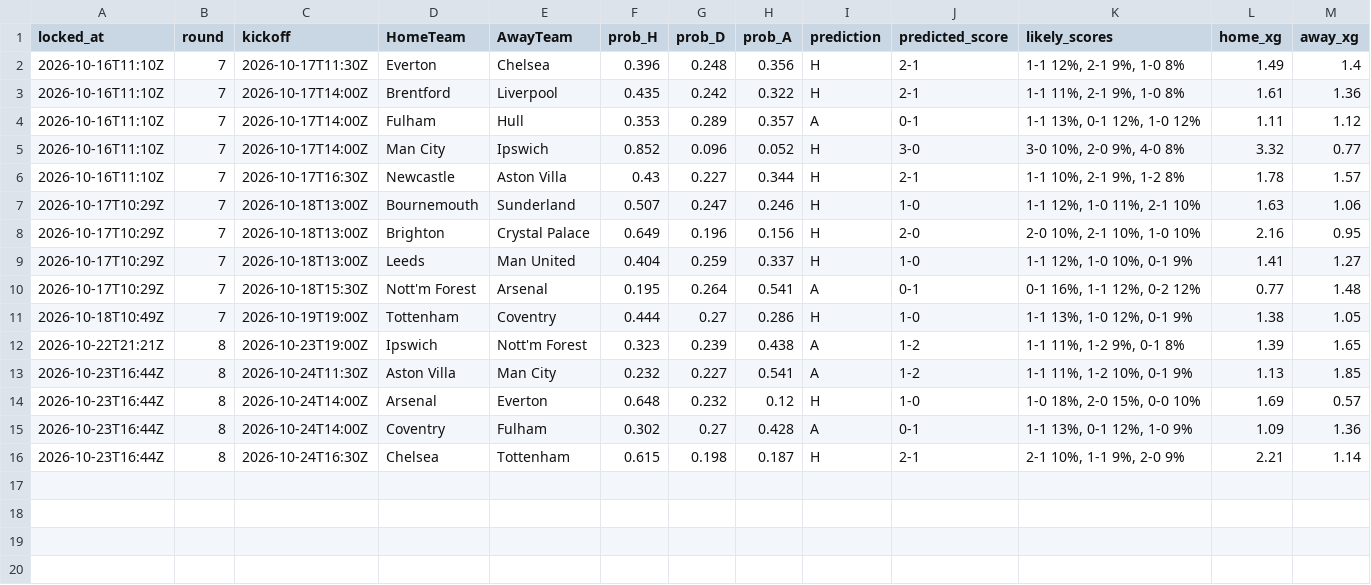
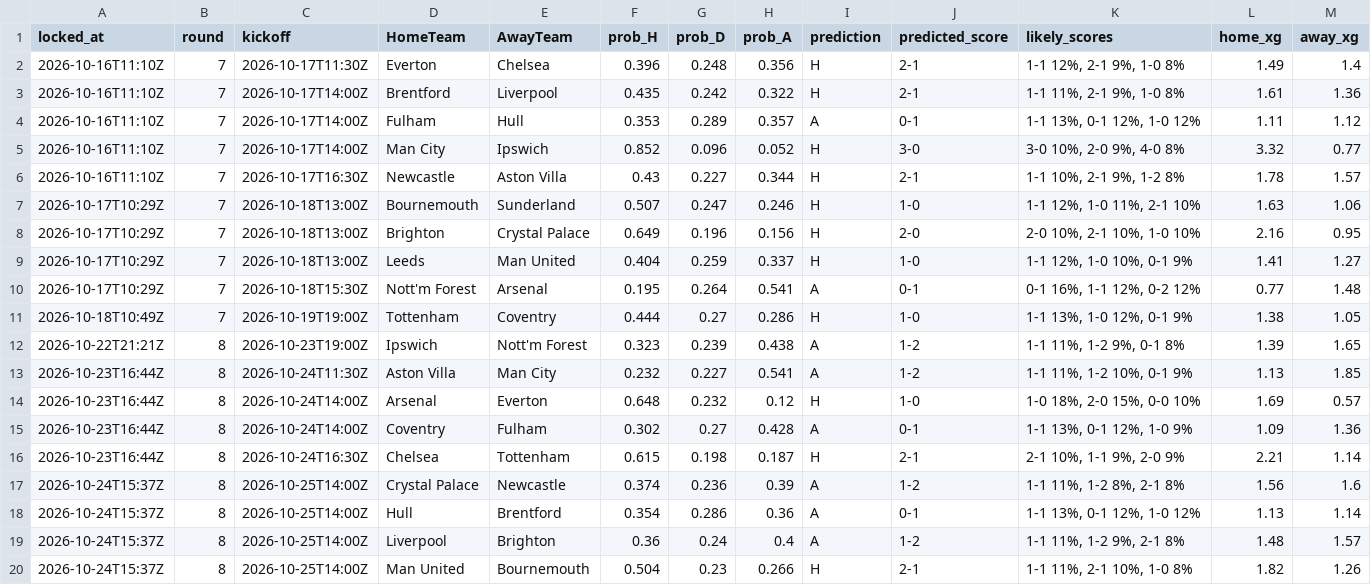
Before and after one commit to azwadtahmid/PremierLeaguePredictor, a CSV file: results/predictions.csv, drawn as a sheet; only a part is shown; rows hold the shown columns only; the diff names each change by its address in the sheet, - before the commit and + after, or states it on an @@ line.

```diff
--- a/results/predictions.csv
+++ b/results/predictions.csv
+row 17: 2026-10-24T15:37Z | 8 | 2026-10-25T14:00Z | Crystal Palace | Newcastle | 0.374 | 0.236 | 0.39 | A | 1-2 | 1-1 11%, 1-2 8%, 2-1 8% | 1.56 | 1.6
+row 18: 2026-10-24T15:37Z | 8 | 2026-10-25T14:00Z | Hull | Brentford | 0.354 | 0.286 | 0.36 | A | 0-1 | 1-1 13%, 0-1 12%, 1-0 12% | 1.13 | 1.14
+row 19: 2026-10-24T15:37Z | 8 | 2026-10-25T14:00Z | Liverpool | Brighton | 0.36 | 0.24 | 0.4 | A | 1-2 | 1-1 11%, 1-2 9%, 2-1 8% | 1.48 | 1.57
+row 20: 2026-10-24T15:37Z | 8 | 2026-10-25T14:00Z | Man United | Bournemouth | 0.504 | 0.23 | 0.266 | H | 2-1 | 1-1 11%, 2-1 10%, 1-0 8% | 1.82 | 1.26
```
Also changed, not shown: 1 other file.
